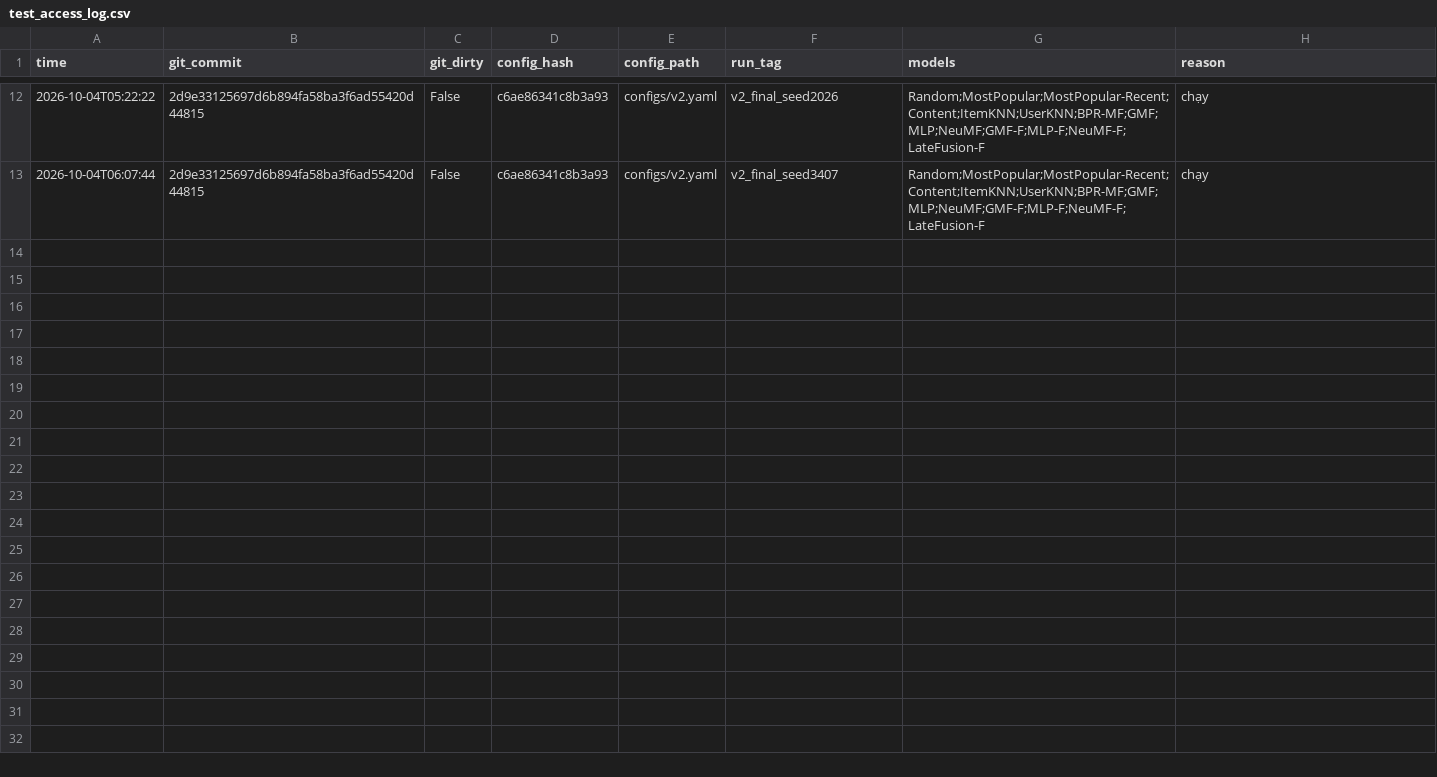
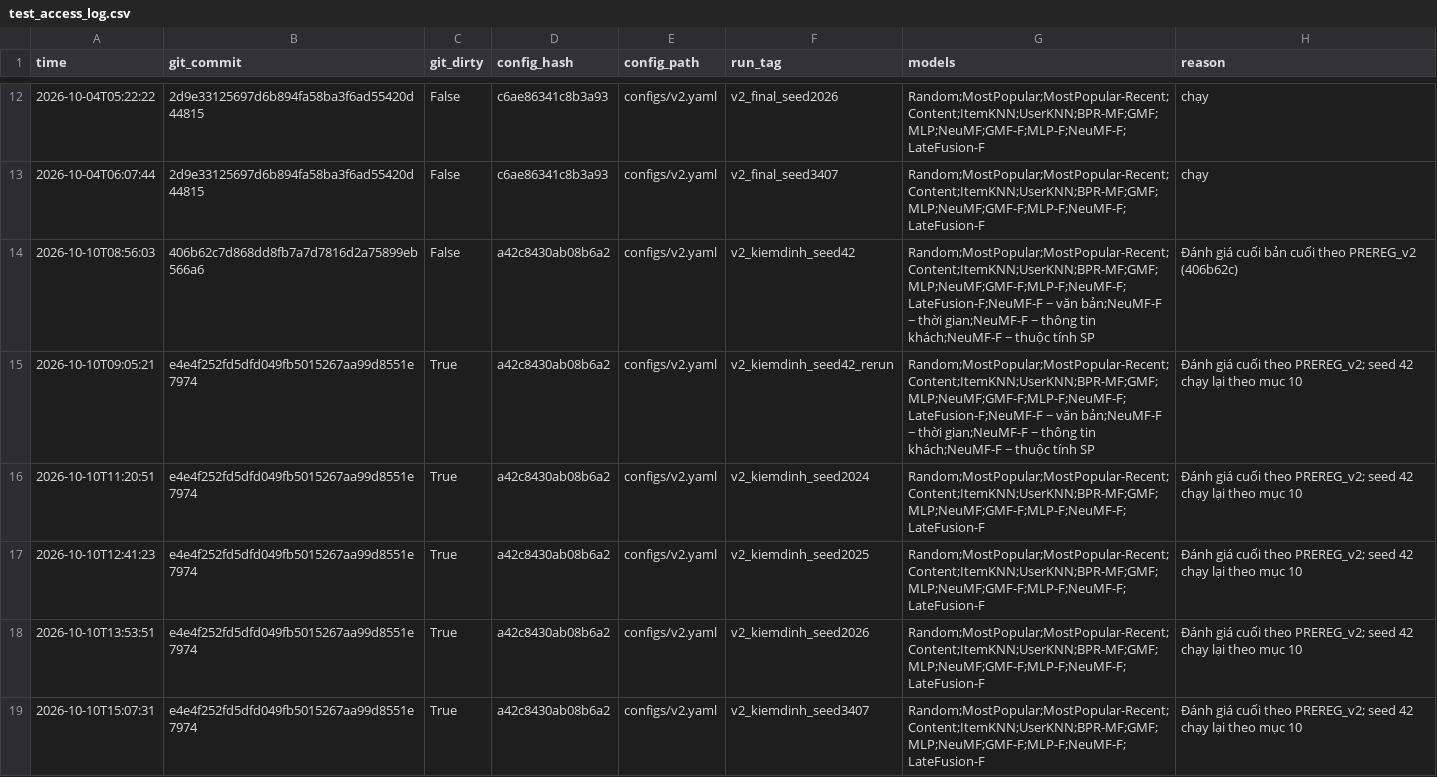
Before and after one commit to sulinh3625/DU-AN-CNTT, a CSV file: neumf_project/audit/test_access_log.csv, drawn as a sheet; only a part is shown, gaps mark what is left out; the diff names each change by its address in the sheet, - before the commit and + after, or states it on an @@ line.

```diff
--- a/neumf_project/audit/test_access_log.csv
+++ b/neumf_project/audit/test_access_log.csv
+row 14: 2026-10-10T08:56:03 | 406b62c7d868dd8fb7a7d7816d2a75899eb566a6 | False | a42c8430ab08b6a2 | configs/v2.yaml | v2_kiemdinh_seed42 | Random;MostPopular;MostPopular-Recent;Content;ItemKNN;UserKNN;BPR-MF;GMF;MLP;NeuMF;GMF-F;MLP-F;NeuMF-F;LateFusion-F;NeuMF-F − văn bản;NeuMF-F − thời gian;NeuMF-F − thông tin khách;NeuMF-F − thuộc tính SP | Đánh giá cuối bản cuối theo PREREG_v2 (406b62c)
+row 15: 2026-10-10T09:05:21 | e4e4f252fd5dfd049fb5015267aa99d8551e7974 | True | a42c8430ab08b6a2 | configs/v2.yaml | v2_kiemdinh_seed42_rerun | Random;MostPopular;MostPopular-Recent;Content;ItemKNN;UserKNN;BPR-MF;GMF;MLP;NeuMF;GMF-F;MLP-F;NeuMF-F;LateFusion-F;NeuMF-F − văn bản;NeuMF-F − thời gian;NeuMF-F − thông tin khách;NeuMF-F − thuộc tính SP | Đánh giá cuối theo PREREG_v2; seed 42 chạy lại theo mục 10
+row 16: 2026-10-10T11:20:51 | e4e4f252fd5dfd049fb5015267aa99d8551e7974 | True | a42c8430ab08b6a2 | configs/v2.yaml | v2_kiemdinh_seed2024 | Random;MostPopular;MostPopular-Recent;Content;ItemKNN;UserKNN;BPR-MF;GMF;MLP;NeuMF;GMF-F;MLP-F;NeuMF-F;LateFusion-F | Đánh giá cuối theo PREREG_v2; seed 42 chạy lại theo mục 10
+row 17: 2026-10-10T12:41:23 | e4e4f252fd5dfd049fb5015267aa99d8551e7974 | True | a42c8430ab08b6a2 | configs/v2.yaml | v2_kiemdinh_seed2025 | Random;MostPopular;MostPopular-Recent;Content;ItemKNN;UserKNN;BPR-MF;GMF;MLP;NeuMF;GMF-F;MLP-F;NeuMF-F;LateFusion-F | Đánh giá cuối theo PREREG_v2; seed 42 chạy lại theo mục 10
+row 18: 2026-10-10T13:53:51 | e4e4f252fd5dfd049fb5015267aa99d8551e7974 | True | a42c8430ab08b6a2 | configs/v2.yaml | v2_kiemdinh_seed2026 | Random;MostPopular;MostPopular-Recent;Content;ItemKNN;UserKNN;BPR-MF;GMF;MLP;NeuMF;GMF-F;MLP-F;NeuMF-F;LateFusion-F | Đánh giá cuối theo PREREG_v2; seed 42 chạy lại theo mục 10
+row 19: 2026-10-10T15:07:31 | e4e4f252fd5dfd049fb5015267aa99d8551e7974 | True | a42c8430ab08b6a2 | configs/v2.yaml | v2_kiemdinh_seed3407 | Random;MostPopular;MostPopular-Recent;Content;ItemKNN;UserKNN;BPR-MF;GMF;MLP;NeuMF;GMF-F;MLP-F;NeuMF-F;LateFusion-F | Đánh giá cuối theo PREREG_v2; seed 42 chạy lại theo mục 10
```
Also changed, not shown: 43 other files.
